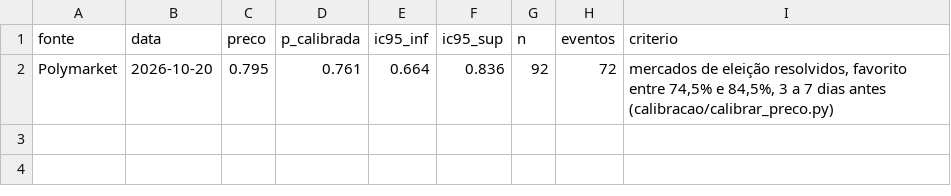
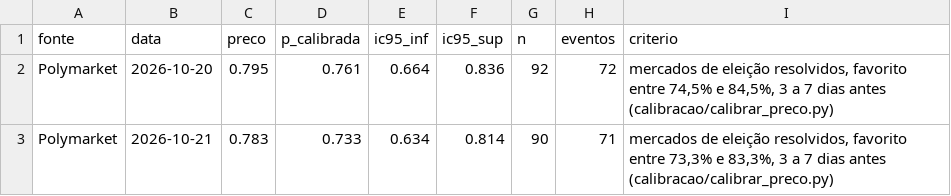
Before and after one commit to bogoio/redirect, a CSV file: agregador/mercado.csv, drawn as a sheet; the diff names each change by its address in the sheet, - before the commit and + after, or states it on an @@ line.

```diff
--- a/agregador/mercado.csv
+++ b/agregador/mercado.csv
+row 3: Polymarket | 2026-10-21 | 0.783 | 0.733 | 0.634 | 0.814 | 90 | 71 | mercados de eleição resolvidos, favorito entre 73,3% e 83,3%, 3 a 7 dias antes (calibracao/calibrar_preco.py)
```
Also changed, not shown: 1 other file.
